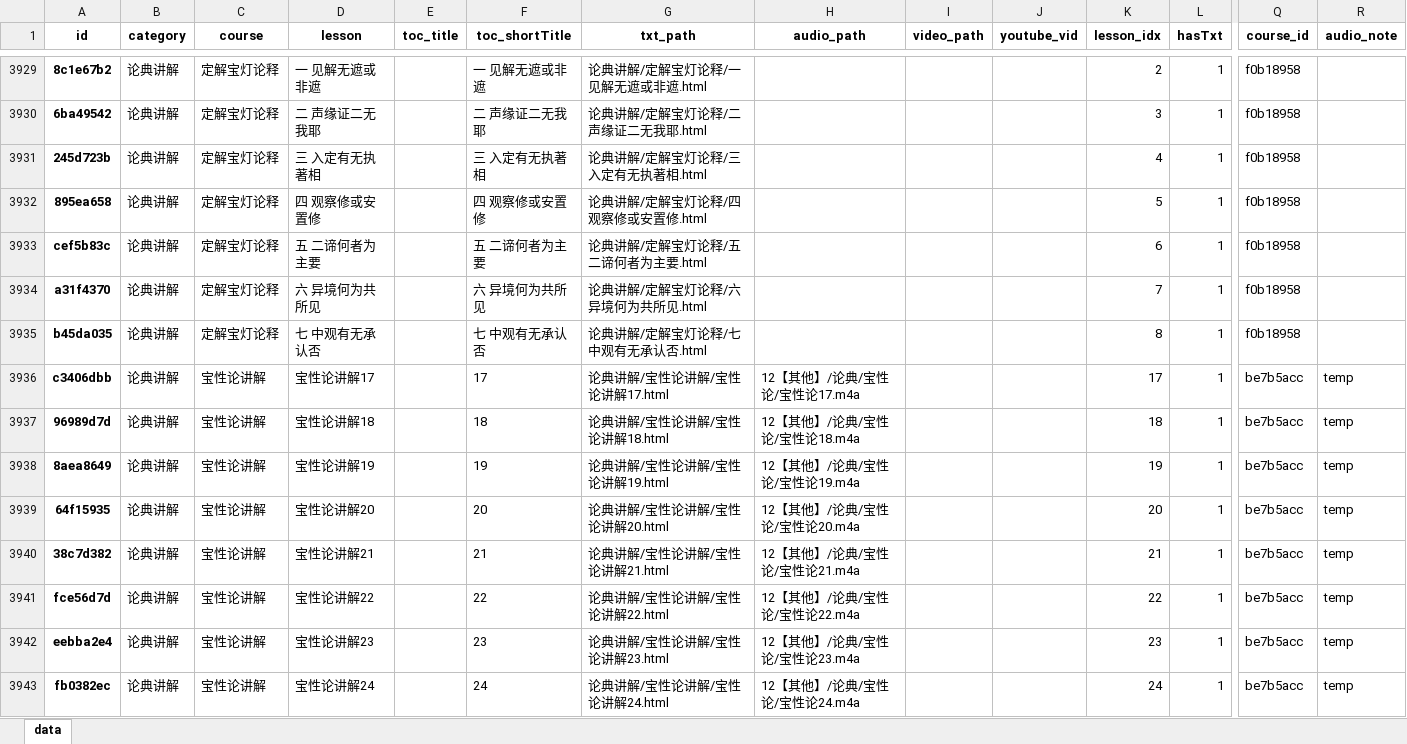
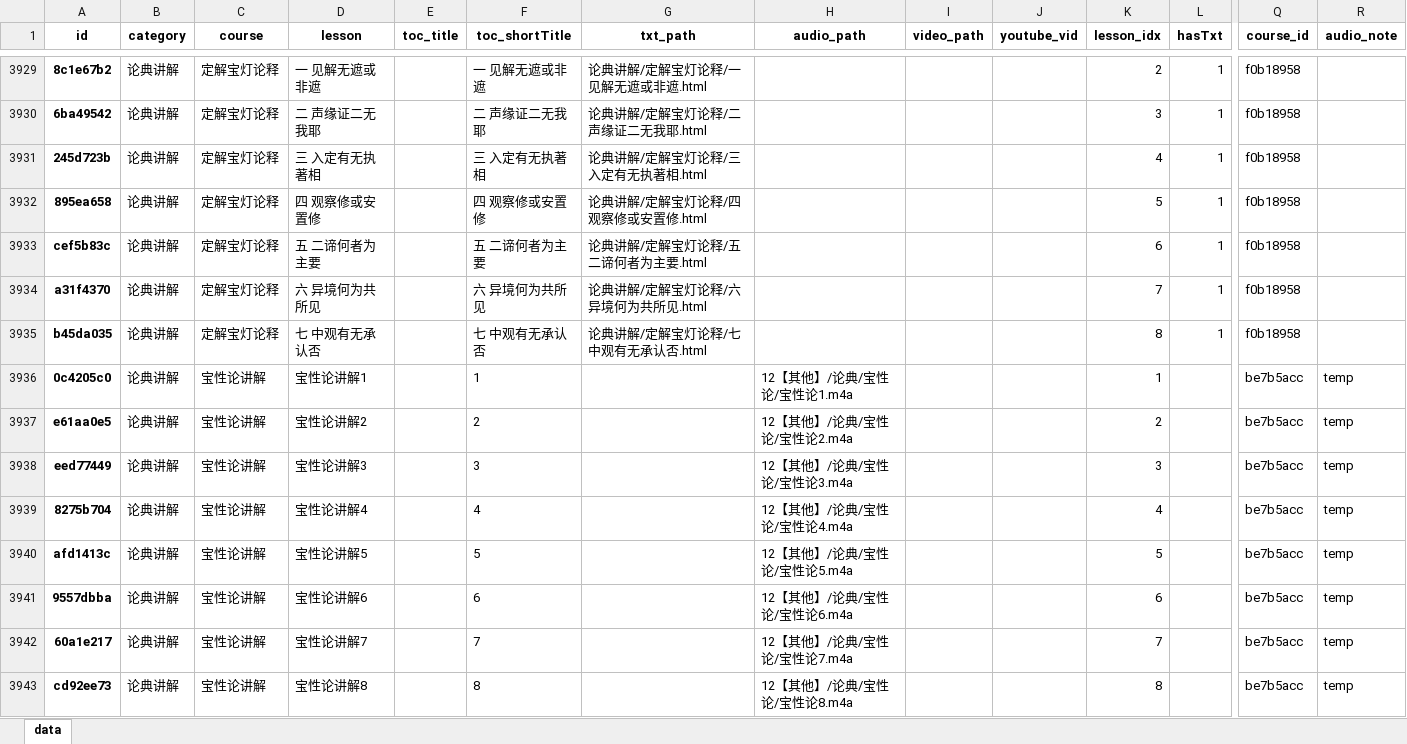
Before and after one commit to hliuleo/lamatxt, an Excel workbook: all_lesson.xlsx, sheet data, drawn as a sheet; only a part is shown, gaps mark what is left out; the shorter side is filled out with more unchanged rows; values as stored, in another font and other column widths than the file's, no borders; rows hold the shown columns only; the diff covers the shown part only; the diff names each change by its address in the sheet, - before the commit and + after, or states it on an @@ line.

Commit message:
update data

```diff
--- a/all_lesson.xlsx (sheet data)
+++ b/all_lesson.xlsx (sheet data)
+row 3936: 0c4205c0 | 论典讲解 | 宝性论讲解 | 宝性论讲解1 |  | 1 |  | 12【其他】/论典/宝性论/宝性论1.m4a |  |  | 1 |  | be7b5acc | temp
+row 3937: e61aa0e5 | 论典讲解 | 宝性论讲解 | 宝性论讲解2 |  | 2 |  | 12【其他】/论典/宝性论/宝性论2.m4a |  |  | 2 |  | be7b5acc | temp
+row 3938: eed77449 | 论典讲解 | 宝性论讲解 | 宝性论讲解3 |  | 3 |  | 12【其他】/论典/宝性论/宝性论3.m4a |  |  | 3 |  | be7b5acc | temp
+row 3939: 8275b704 | 论典讲解 | 宝性论讲解 | 宝性论讲解4 |  | 4 |  | 12【其他】/论典/宝性论/宝性论4.m4a |  |  | 4 |  | be7b5acc | temp
+row 3940: afd1413c | 论典讲解 | 宝性论讲解 | 宝性论讲解5 |  | 5 |  | 12【其他】/论典/宝性论/宝性论5.m4a |  |  | 5 |  | be7b5acc | temp
+row 3941: 9557dbba | 论典讲解 | 宝性论讲解 | 宝性论讲解6 |  | 6 |  | 12【其他】/论典/宝性论/宝性论6.m4a |  |  | 6 |  | be7b5acc | temp
+row 3942: 60a1e217 | 论典讲解 | 宝性论讲解 | 宝性论讲解7 |  | 7 |  | 12【其他】/论典/宝性论/宝性论7.m4a |  |  | 7 |  | be7b5acc | temp
+row 3943: cd92ee73 | 论典讲解 | 宝性论讲解 | 宝性论讲解8 |  | 8 |  | 12【其他】/论典/宝性论/宝性论8.m4a |  |  | 8 |  | be7b5acc | temp
```
Also changed, not shown: 9 added rows elsewhere in this sheet, all_course.xlsx, 2 other files.
